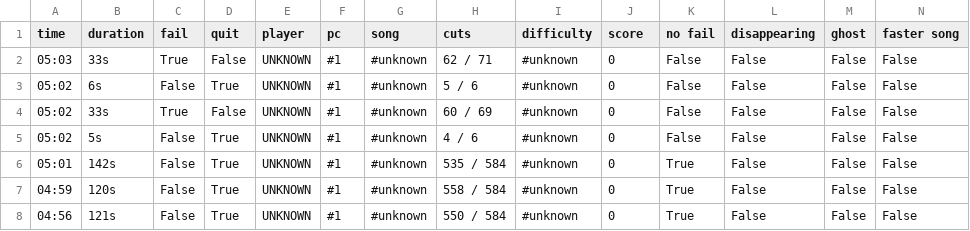
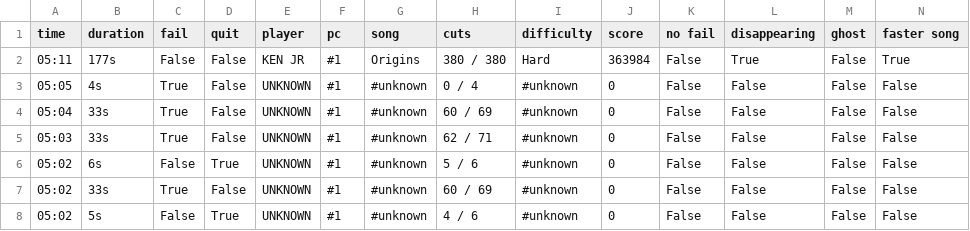
Before and after one commit to budidino/multiverse, a CSV file: latest.csv, drawn as a sheet; only a part is shown; the shorter side is filled out with more unchanged rows; the diff names each change by its address in the sheet, - before the commit and + after, or states it on an @@ line.

```diff
--- a/latest.csv
+++ b/latest.csv
+row 2: 05:11 | 177s | False | False | KEN JR | #1 | Origins | 380 / 380 | Hard | 363984 | False | True | False | True
+row 3: 05:05 | 4s | True | False | UNKNOWN | #1 | #unknown | 0 / 4 | #unknown | 0 | False | False | False | False
+row 4: 05:04 | 33s | True | False | UNKNOWN | #1 | #unknown | 60 / 69 | #unknown | 0 | False | False | False | False
```
Also changed, not shown: origins.csv, 3 other files.
